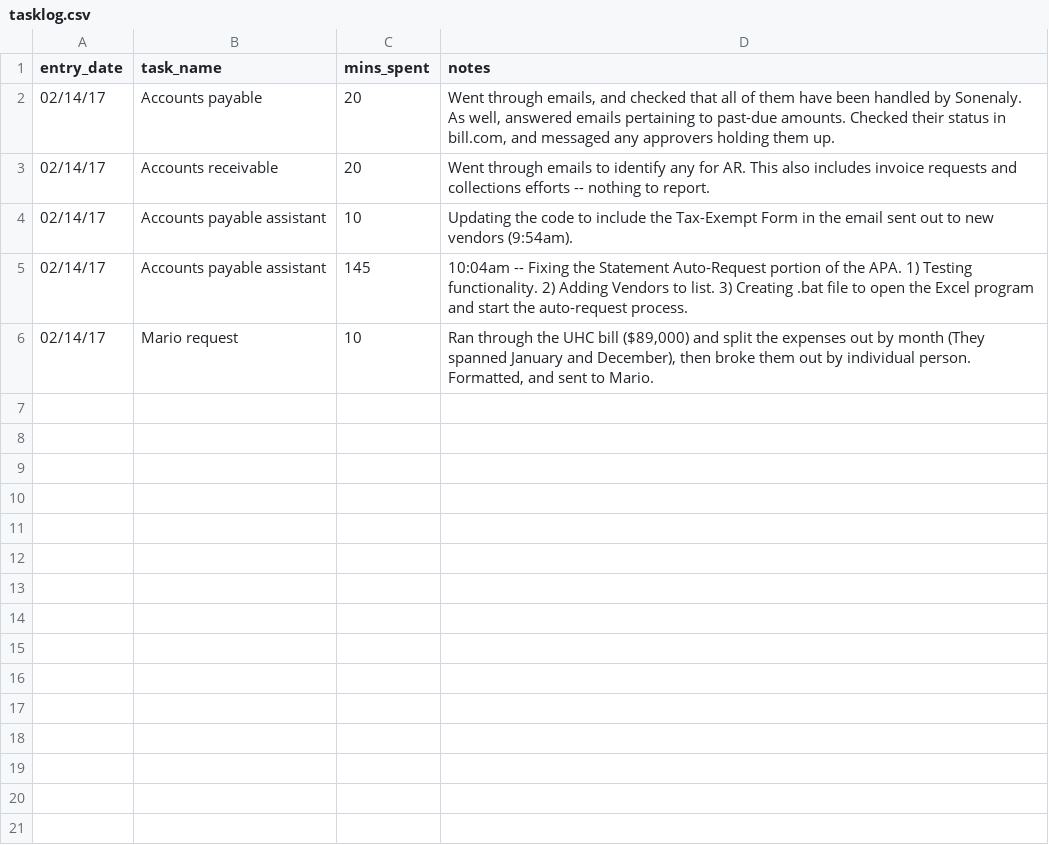
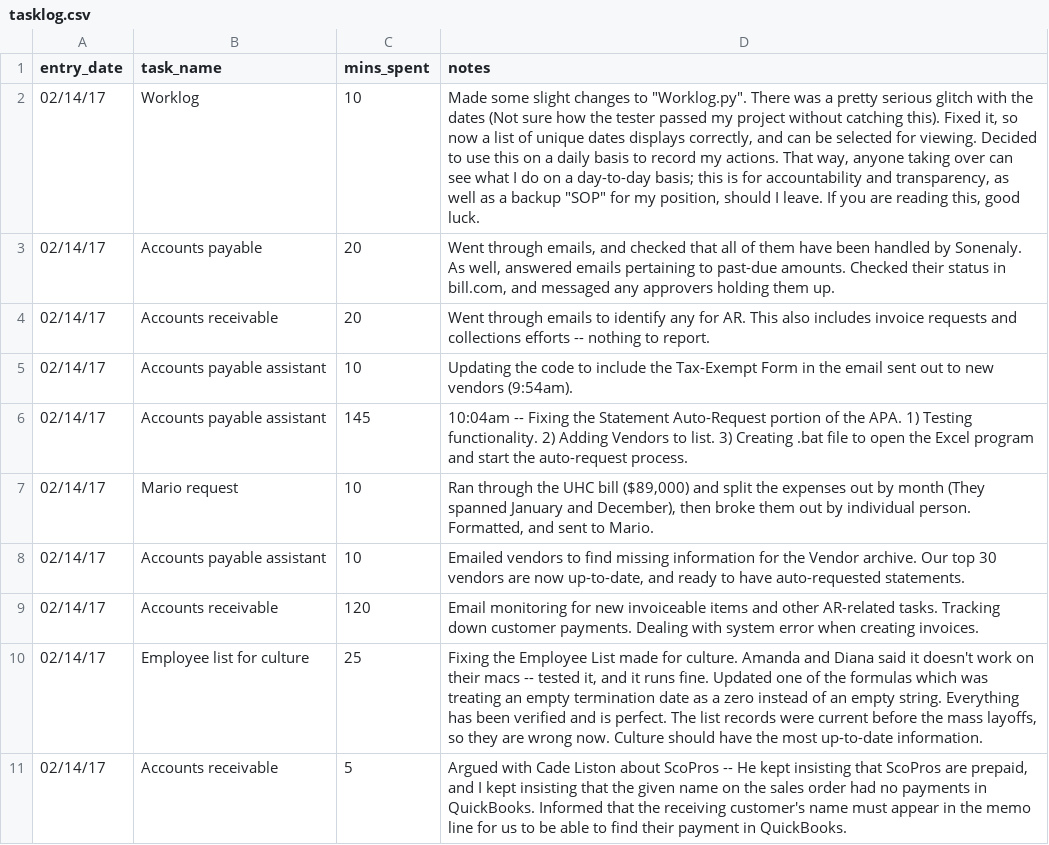
Before and after one commit to cloveridge/Worklog, a CSV file: tasklog.csv, drawn as a sheet; the diff names each change by its address in the sheet, - before the commit and + after, or states it on an @@ line.

```diff
--- a/tasklog.csv
+++ b/tasklog.csv
+row 2: 02/14/17 | Worklog | 10 | Made some slight changes to "Worklog.py". There was a pretty serious glitch with the dates (Not sure how the tester passed my project without catching this). Fixed it, so now a list of unique dates displays correctly, and can be selected for viewing. Decided to use this on a daily basis to record my actions. That way, anyone taking over can see what I do on a day-to-day basis; this is for accountability and transparency, as well as a backup "SOP" for my position, should I leave. If you are reading this, good luck.
+row 8: 02/14/17 | Accounts payable assistant | 10 | Emailed vendors to find missing information for the Vendor archive. Our top 30 vendors are now up-to-date, and ready to have auto-requested statements.
+row 9: 02/14/17 | Accounts receivable | 120 | Email monitoring for new invoiceable items and other AR-related tasks. Tracking down customer payments. Dealing with system error when creating invoices.
+row 10: 02/14/17 | Employee list for culture | 25 | Fixing the Employee List made for culture. Amanda and Diana said it doesn't work on their macs -- tested it, and it runs fine. Updated one of the formulas which was treating an empty termination date as a zero instead of an empty string. Everything has been verified and is perfect. The list records were current before the mass layoffs, so they are wrong now. Culture should have the most up-to-date information.
+row 11: 02/14/17 | Accounts receivable | 5 | Argued with Cade Liston about ScoPros -- He kept insisting that ScoPros are prepaid, and I kept insisting that the given name on the sales order had no payments in QuickBooks. Informed that the receiving customer's name must appear in the memo line for us to be able to find their payment in QuickBooks.
```
Also changed, not shown: 2 other files.
